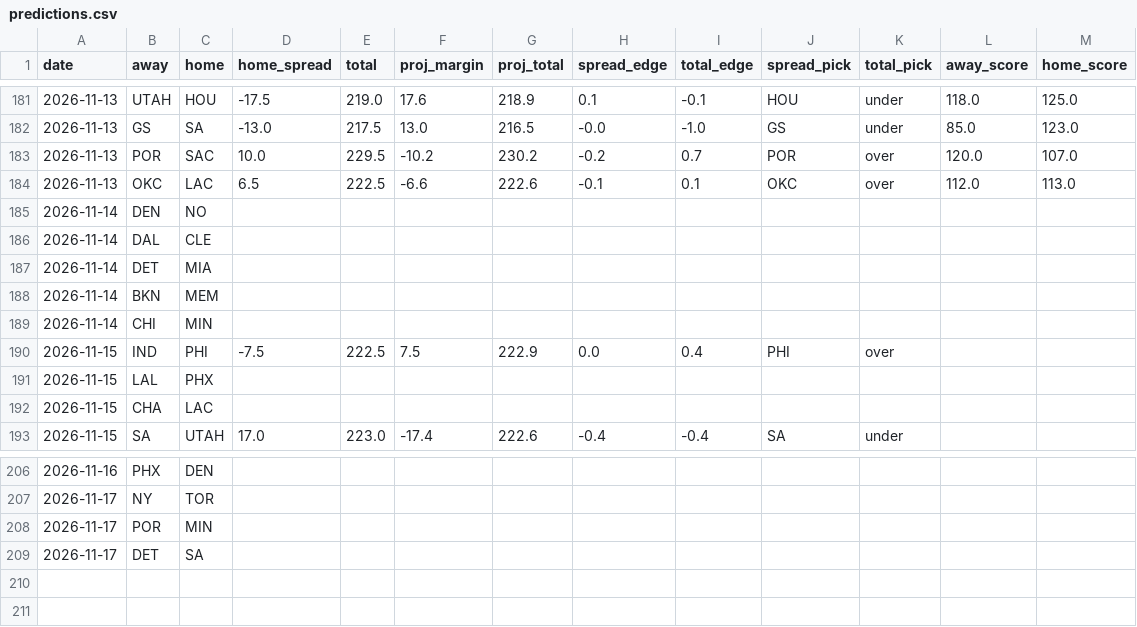
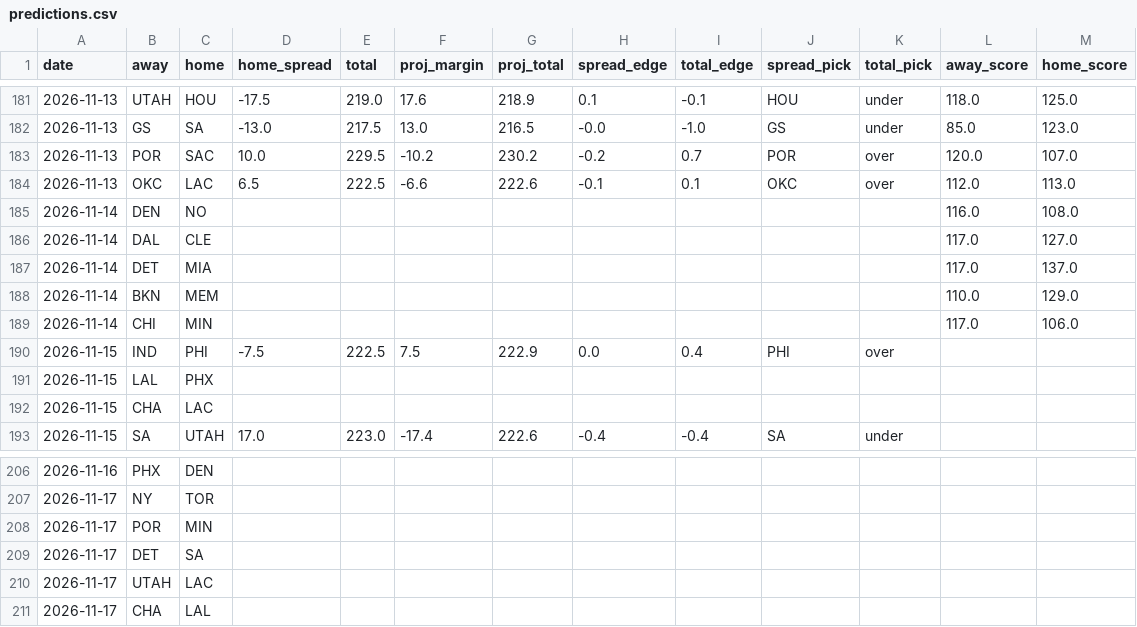
Before and after one commit to stevopotpie/courtline, a CSV file: data/predictions.csv, drawn as a sheet; only a part is shown, gaps mark what is left out.

```diff
--- a/data/predictions.csv
+++ b/data/predictions.csv
@@ -184,7 +184,7 @@ date,away,home,home_spread,total,proj_margin,proj_total,spread_edge,total_edge,s
 2026-11-13,OKC,LAC,6.5,222.5,-6.6,222.6,-0.1,0.1,OKC,over,112.0,113.0
-2026-11-14,DEN,NO,,,,,,,,,,
-2026-11-14,DAL,CLE,,,,,,,,,,
-2026-11-14,DET,MIA,,,,,,,,,,
-2026-11-14,BKN,MEM,,,,,,,,,,
-2026-11-14,CHI,MIN,,,,,,,,,,
+2026-11-14,DEN,NO,,,,,,,,,116.0,108.0
+2026-11-14,DAL,CLE,,,,,,,,,117.0,127.0
+2026-11-14,DET,MIA,,,,,,,,,117.0,137.0
+2026-11-14,BKN,MEM,,,,,,,,,110.0,129.0
+2026-11-14,CHI,MIN,,,,,,,,,117.0,106.0
 2026-11-15,IND,PHI,-7.5,222.5,7.5,222.9,0.0,0.4,PHI,over,,
@@ -209 +209,3 @@ date,away,home,home_spread,total,proj_margin,proj_total,spread_edge,total_edge,s
 2026-11-17,DET,SA,,,,,,,,,,
+2026-11-17,UTAH,LAC,,,,,,,,,,
+2026-11-17,CHA,LAL,,,,,,,,,,
```
Also changed, not shown: 7 other files.
